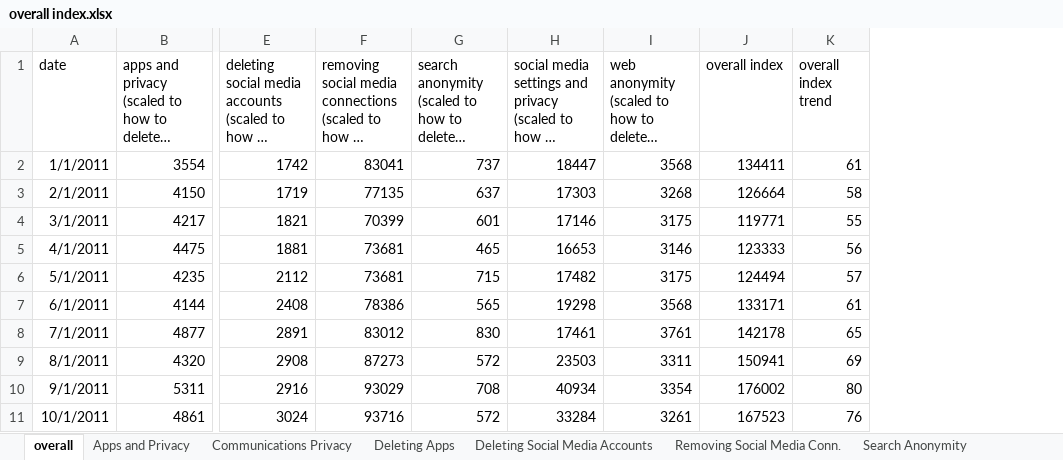
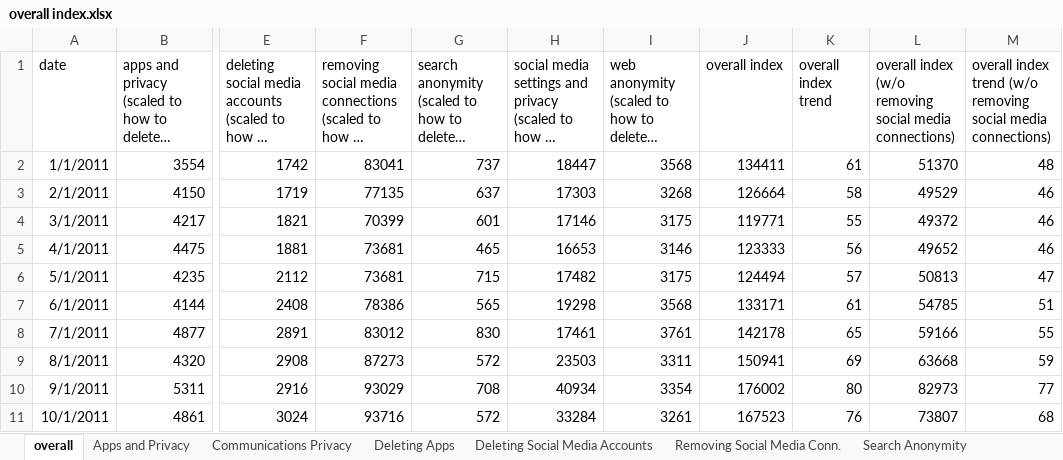
Before and after one commit to botwithfeelings/PrivacySearchQueries, an Excel workbook: indextrends/amt/overall index.xlsx, sheet overall, drawn as a sheet; only a part is shown, gaps mark what is left out; long unchanged cells end in …; values as stored, in another font and other column widths than the file's, no borders; charts and pictures not drawn; the diff names each change by its address in the sheet, - before the commit and + after, or states it on an @@ line.

```diff
--- a/indextrends/amt/overall index.xlsx (sheet overall)
+++ b/indextrends/amt/overall index.xlsx (sheet overall)
+column L, rows 1-11: overall index (w/o removing social media connections) | 51370 | 49529 | 49372 | 49652 | 50813 | 54785 | 59166 | 63668 | 82973 | 73807
+column M, rows 1-11: overall index trend (w/o removing social media connections) | 48 | 46 | 46 | 46 | 47 | 51 | 55 | 59 | 77 | 68
```
Also changed, not shown: sheet Search Anonymity, sheet Deleting Social Media Accounts, sheet Apps and Privacy, sheet Deleting Apps, sheet Web Anonymity, sheet Social Media Sett. and Priv., 2 more sheets, charts or pictures.
